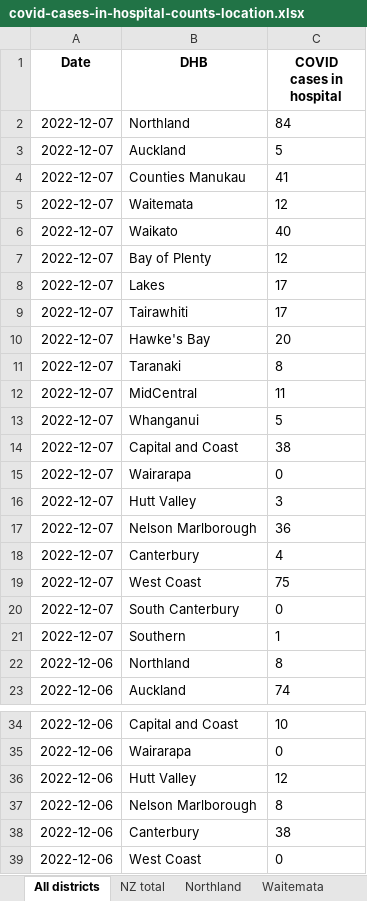
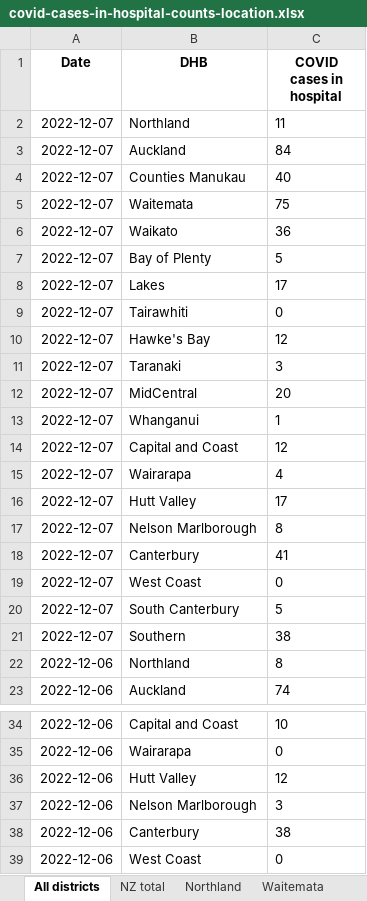
Before and after one commit to minhealthnz/nz-covid-data, an Excel workbook: cases/covid-cases-in-hospital-counts-location.xlsx, sheet All districts, drawn as a sheet; only a part is shown, gaps mark what is left out; values as stored, in another font and other column widths than the file's, no borders; the diff names each change by its address in the sheet, - before the commit and + after, or states it on an @@ line.

Commit message:
COVID-19 cases data 07 Dec

```diff
--- a/cases/covid-cases-in-hospital-counts-location.xlsx (sheet All districts)
+++ b/cases/covid-cases-in-hospital-counts-location.xlsx (sheet All districts)
-C2 (COVID cases in hospital): 84
+C2 (COVID cases in hospital): 11
-C3 (COVID cases in hospital): 5
+C3 (COVID cases in hospital): 84
-C4 (COVID cases in hospital): 41
+C4 (COVID cases in hospital): 40
-C5 (COVID cases in hospital): 12
+C5 (COVID cases in hospital): 75
-C6 (COVID cases in hospital): 40
+C6 (COVID cases in hospital): 36
-C7 (COVID cases in hospital): 12
+C7 (COVID cases in hospital): 5
-C9 (COVID cases in hospital): 17
+C9 (COVID cases in hospital): 0
-C10 (COVID cases in hospital): 20
+C10 (COVID cases in hospital): 12
-C11 (COVID cases in hospital): 8
+C11 (COVID cases in hospital): 3
-C12 (COVID cases in hospital): 11
+C12 (COVID cases in hospital): 20
-C13 (COVID cases in hospital): 5
+C13 (COVID cases in hospital): 1
-C14 (COVID cases in hospital): 38
+C14 (COVID cases in hospital): 12
-C15 (COVID cases in hospital): 0
+C15 (COVID cases in hospital): 4
-C16 (COVID cases in hospital): 3
+C16 (COVID cases in hospital): 17
-C17 (COVID cases in hospital): 36
+C17 (COVID cases in hospital): 8
-C18 (COVID cases in hospital): 4
+C18 (COVID cases in hospital): 41
-C19 (COVID cases in hospital): 75
+C19 (COVID cases in hospital): 0
-C20 (COVID cases in hospital): 0
+C20 (COVID cases in hospital): 5
-C21 (COVID cases in hospital): 1
+C21 (COVID cases in hospital): 38
-C37 (COVID cases in hospital): 8
+C37 (COVID cases in hospital): 3
```
Also changed, not shown: sheet Nelson Marlborough, sheet Tairawhiti, sheet West Coast only, sheet Wairarapa, sheet Whanganui, sheet South Canterbury, 16 more sheets.
